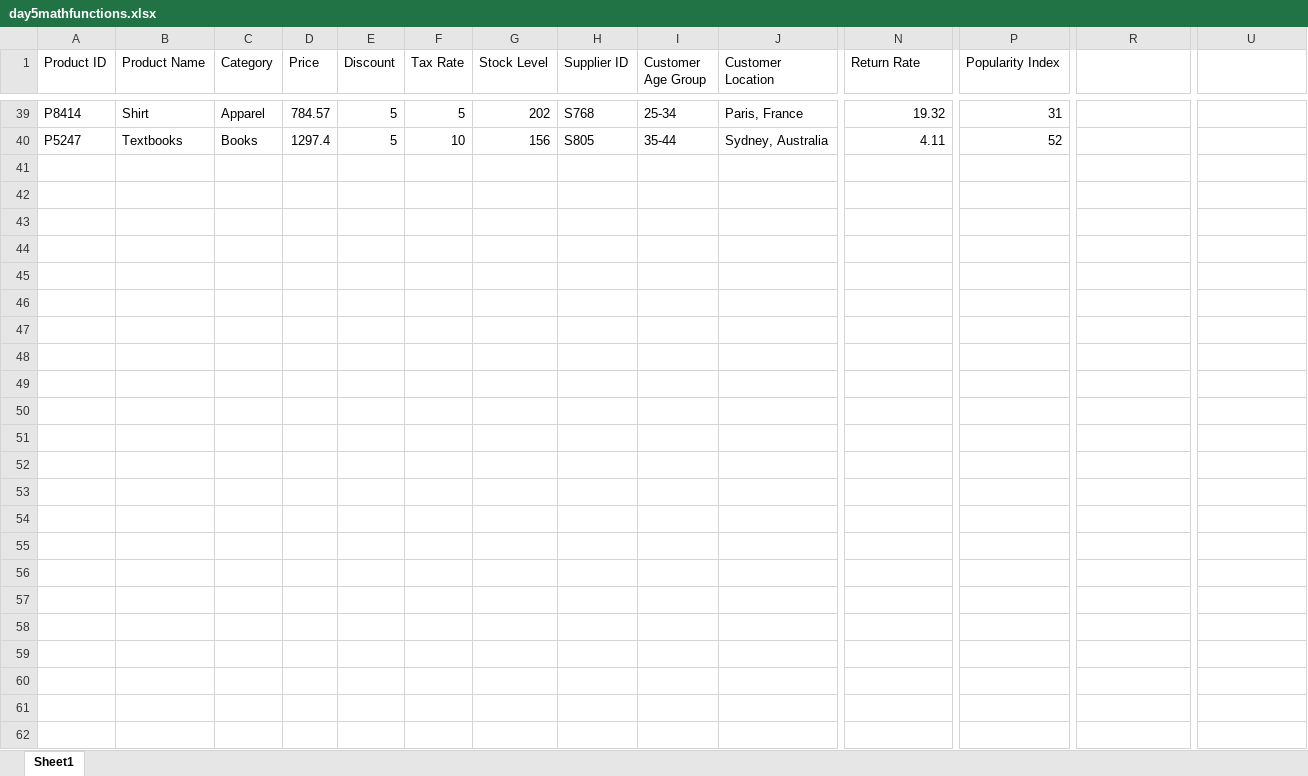
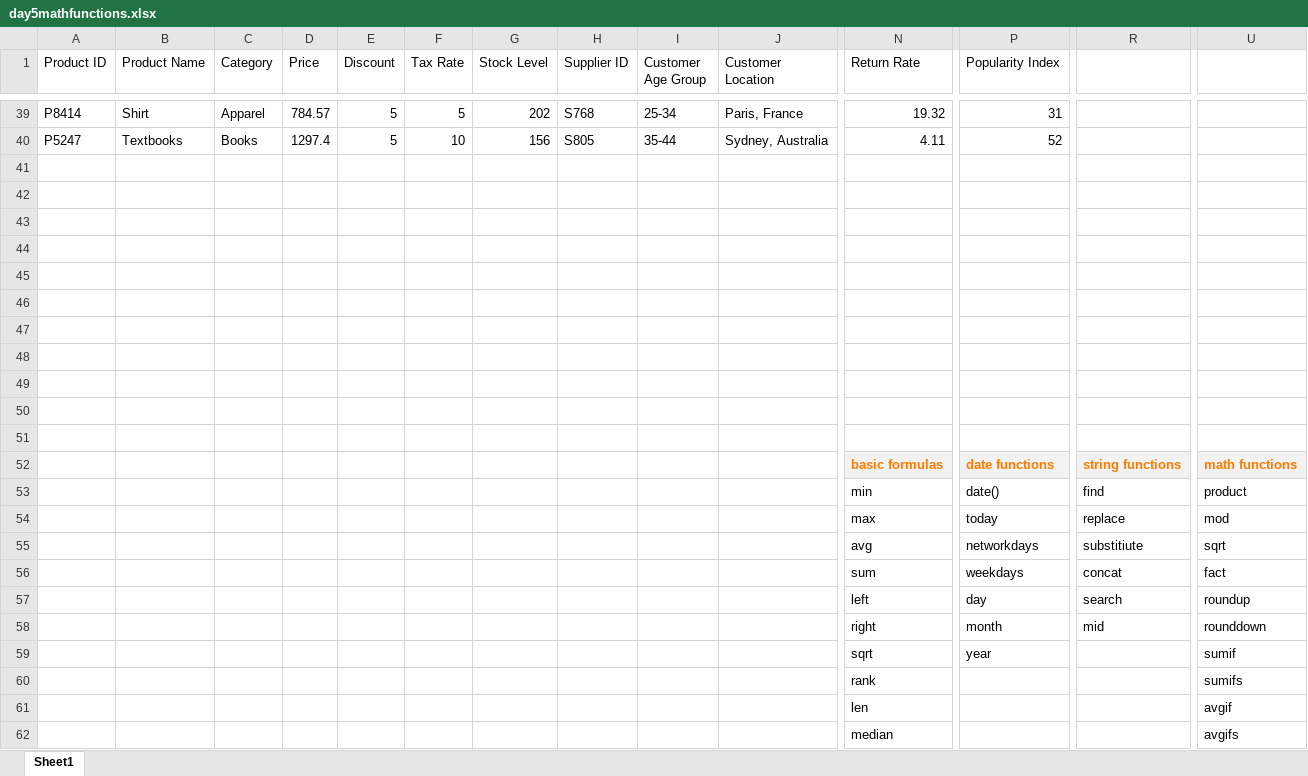
Before and after one commit to allunanda12/data-analytics-practice, an Excel workbook: day5mathfunctions.xlsx, sheet Sheet1, drawn as a sheet; only a part is shown, gaps mark what is left out; values as stored, in another font and other column widths than the file's, no borders; table styles not drawn; rows hold the shown columns only; the diff names each change by its address in the sheet, - before the commit and + after, or states it on an @@ line.

Commit message:
Add files via upload

```diff
--- a/day5mathfunctions.xlsx (sheet Sheet1)
+++ b/day5mathfunctions.xlsx (sheet Sheet1)
+row 41: (empty)
+row 42: (empty)
+row 43: (empty)
+row 44: (empty)
+row 45: (empty)
+row 46: (empty)
+row 47: (empty)
+row 48: (empty)
+row 49: (empty)
+row 50: (empty)
+row 51: (empty)
+row 52:  |  |  |  |  |  |  |  |  |  | basic formulas | date functions | string functions | math functions
+row 53:  |  |  |  |  |  |  |  |  |  | min | date() | find | product
+row 54:  |  |  |  |  |  |  |  |  |  | max | today | replace | mod
+row 55:  |  |  |  |  |  |  |  |  |  | avg | networkdays | substitiute | sqrt
+row 56:  |  |  |  |  |  |  |  |  |  | sum | weekdays | concat | fact
+row 57:  |  |  |  |  |  |  |  |  |  | left | day | search | roundup
+row 58:  |  |  |  |  |  |  |  |  |  | right | month | mid | rounddown
+row 59:  |  |  |  |  |  |  |  |  |  | sqrt | year |  | sumif
+row 60:  |  |  |  |  |  |  |  |  |  | rank |  |  | sumifs
+row 61:  |  |  |  |  |  |  |  |  |  | len |  |  | avgif
+row 62:  |  |  |  |  |  |  |  |  |  | median |  |  | avgifs
```
